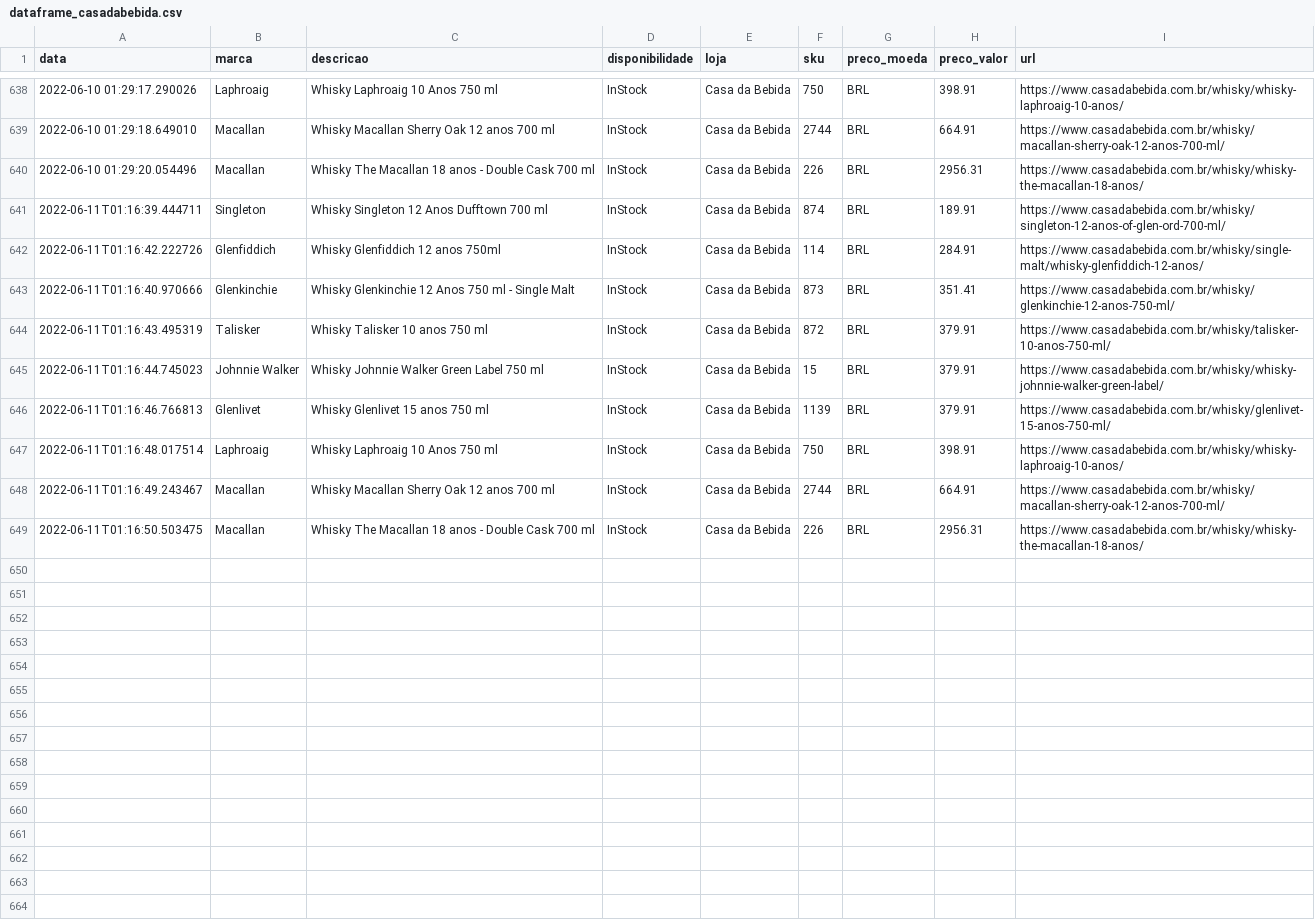
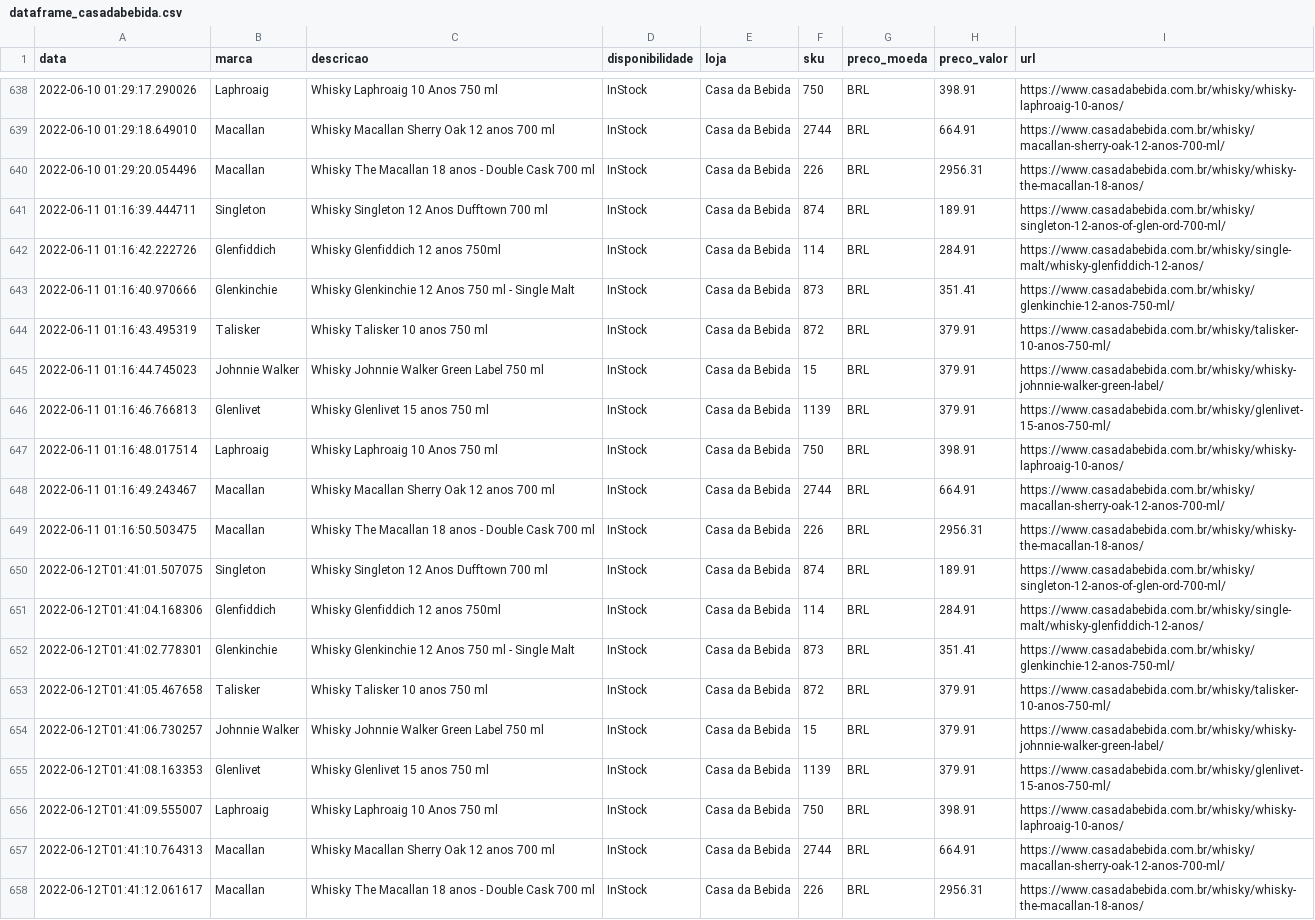
Before and after one commit to rsilveira79/whisky_trends_BR, a CSV file: output/dataframe_casadabebida.csv, drawn as a sheet; only a part is shown, gaps mark what is left out.

Commit message:
Automated report - updating data files: output

```diff
--- a/output/dataframe_casadabebida.csv
+++ b/output/dataframe_casadabebida.csv
@@ -640,10 +640,19 @@ data,marca,descricao,disponibilidade,loja,sku,preco_moeda,preco_valor,url
 2022-06-10 01:29:20.054496,Macallan,Whisky The Macallan 18 anos - Double Cask 700 ml,InStock,Casa da Bebida,226,BRL,2956.31,https://www.casadabebida.com.br/whisky/whisky-the-macallan-18-anos/
-2022-06-11T01:16:39.444711,Singleton,Whisky Singleton 12 Anos Dufftown 700 ml,InStock,Casa da Bebida,874,BRL,189.91,https://www.casadabebida.com.br/whisky/singleton-12-anos-of-glen-ord-700-ml/
-2022-06-11T01:16:42.222726,Glenfiddich,Whisky Glenfiddich 12 anos 750ml,InStock,Casa da Bebida,114,BRL,284.91,https://www.casadabebida.com.br/whisky/single-malt/whisky-glenfiddich-12-anos/
-2022-06-11T01:16:40.970666,Glenkinchie,Whisky Glenkinchie 12 Anos 750 ml - Single Malt,InStock,Casa da Bebida,873,BRL,351.41,https://www.casadabebida.com.br/whisky/glenkinchie-12-anos-750-ml/
-2022-06-11T01:16:43.495319,Talisker,Whisky Talisker 10 anos 750 ml,InStock,Casa da Bebida,872,BRL,379.91,https://www.casadabebida.com.br/whisky/talisker-10-anos-750-ml/
-2022-06-11T01:16:44.745023,Johnnie Walker,Whisky Johnnie Walker Green Label 750 ml,InStock,Casa da Bebida,15,BRL,379.91,https://www.casadabebida.com.br/whisky/whisky-johnnie-walker-green-label/
-2022-06-11T01:16:46.766813,Glenlivet,Whisky Glenlivet 15 anos 750 ml,InStock,Casa da Bebida,1139,BRL,379.91,https://www.casadabebida.com.br/whisky/glenlivet-15-anos-750-ml/
-2022-06-11T01:16:48.017514,Laphroaig,Whisky Laphroaig 10 Anos 750 ml,InStock,Casa da Bebida,750,BRL,398.91,https://www.casadabebida.com.br/whisky/whisky-laphroaig-10-anos/
-2022-06-11T01:16:49.243467,Macallan,Whisky Macallan Sherry Oak 12 anos 700 ml,InStock,Casa da Bebida,2744,BRL,664.91,https://www.casadabebida.com.br/whisky/macallan-sherry-oak-12-anos-700-ml/
-2022-06-11T01:16:50.503475,Macallan,Whisky The Macallan 18 anos - Double Cask 700 ml,InStock,Casa da Bebida,226,BRL,2956.31,https://www.casadabebida.com.br/whisky/whisky-the-macallan-18-anos/
+2022-06-11 01:16:39.444711,Singleton,Whisky Singleton 12 Anos Dufftown 700 ml,InStock,Casa da Bebida,874,BRL,189.91,https://www.casadabebida.com.br/whisky/singleton-12-anos-of-glen-ord-700-ml/
+2022-06-11 01:16:42.222726,Glenfiddich,Whisky Glenfiddich 12 anos 750ml,InStock,Casa da Bebida,114,BRL,284.91,https://www.casadabebida.com.br/whisky/single-malt/whisky-glenfiddich-12-anos/
+2022-06-11 01:16:40.970666,Glenkinchie,Whisky Glenkinchie 12 Anos 750 ml - Single Malt,InStock,Casa da Bebida,873,BRL,351.41,https://www.casadabebida.com.br/whisky/glenkinchie-12-anos-750-ml/
+2022-06-11 01:16:43.495319,Talisker,Whisky Talisker 10 anos 750 ml,InStock,Casa da Bebida,872,BRL,379.91,https://www.casadabebida.com.br/whisky/talisker-10-anos-750-ml/
+2022-06-11 01:16:44.745023,Johnnie Walker,Whisky Johnnie Walker Green Label 750 ml,InStock,Casa da Bebida,15,BRL,379.91,https://www.casadabebida.com.br/whisky/whisky-johnnie-walker-green-label/
+2022-06-11 01:16:46.766813,Glenlivet,Whisky Glenlivet 15 anos 750 ml,InStock,Casa da Bebida,1139,BRL,379.91,https://www.casadabebida.com.br/whisky/glenlivet-15-anos-750-ml/
+2022-06-11 01:16:48.017514,Laphroaig,Whisky Laphroaig 10 Anos 750 ml,InStock,Casa da Bebida,750,BRL,398.91,https://www.casadabebida.com.br/whisky/whisky-laphroaig-10-anos/
+2022-06-11 01:16:49.243467,Macallan,Whisky Macallan Sherry Oak 12 anos 700 ml,InStock,Casa da Bebida,2744,BRL,664.91,https://www.casadabebida.com.br/whisky/macallan-sherry-oak-12-anos-700-ml/
+2022-06-11 01:16:50.503475,Macallan,Whisky The Macallan 18 anos - Double Cask 700 ml,InStock,Casa da Bebida,226,BRL,2956.31,https://www.casadabebida.com.br/whisky/whisky-the-macallan-18-anos/
+2022-06-12T01:41:01.507075,Singleton,Whisky Singleton 12 Anos Dufftown 700 ml,InStock,Casa da Bebida,874,BRL,189.91,https://www.casadabebida.com.br/whisky/singleton-12-anos-of-glen-ord-700-ml/
+2022-06-12T01:41:04.168306,Glenfiddich,Whisky Glenfiddich 12 anos 750ml,InStock,Casa da Bebida,114,BRL,284.91,https://www.casadabebida.com.br/whisky/single-malt/whisky-glenfiddich-12-anos/
+2022-06-12T01:41:02.778301,Glenkinchie,Whisky Glenkinchie 12 Anos 750 ml - Single Malt,InStock,Casa da Bebida,873,BRL,351.41,https://www.casadabebida.com.br/whisky/glenkinchie-12-anos-750-ml/
+2022-06-12T01:41:05.467658,Talisker,Whisky Talisker 10 anos 750 ml,InStock,Casa da Bebida,872,BRL,379.91,https://www.casadabebida.com.br/whisky/talisker-10-anos-750-ml/
+2022-06-12T01:41:06.730257,Johnnie Walker,Whisky Johnnie Walker Green Label 750 ml,InStock,Casa da Bebida,15,BRL,379.91,https://www.casadabebida.com.br/whisky/whisky-johnnie-walker-green-label/
+2022-06-12T01:41:08.163353,Glenlivet,Whisky Glenlivet 15 anos 750 ml,InStock,Casa da Bebida,1139,BRL,379.91,https://www.casadabebida.com.br/whisky/glenlivet-15-anos-750-ml/
+2022-06-12T01:41:09.555007,Laphroaig,Whisky Laphroaig 10 Anos 750 ml,InStock,Casa da Bebida,750,BRL,398.91,https://www.casadabebida.com.br/whisky/whisky-laphroaig-10-anos/
+2022-06-12T01:41:10.764313,Macallan,Whisky Macallan Sherry Oak 12 anos 700 ml,InStock,Casa da Bebida,2744,BRL,664.91,https://www.casadabebida.com.br/whisky/macallan-sherry-oak-12-anos-700-ml/
+2022-06-12T01:41:12.061617,Macallan,Whisky The Macallan 18 anos - Double Cask 700 ml,InStock,Casa da Bebida,226,BRL,2956.31,https://www.casadabebida.com.br/whisky/whisky-the-macallan-18-anos/
```
